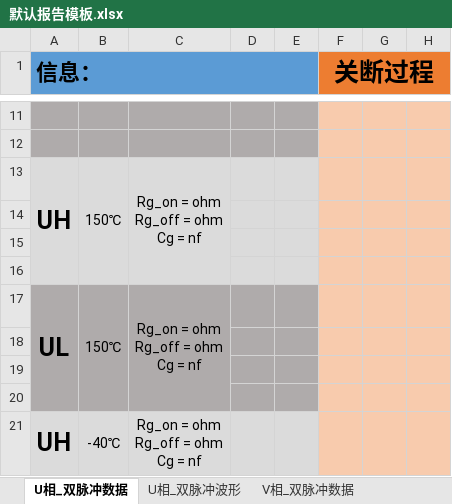
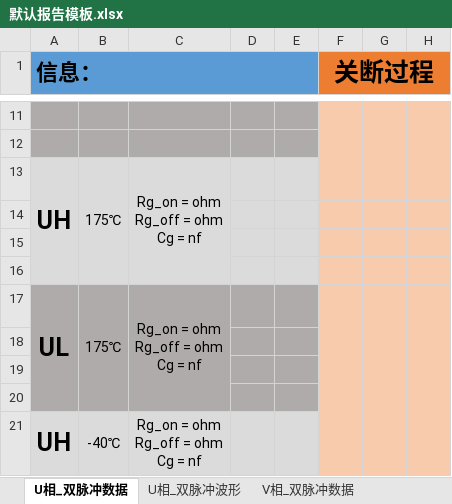
Before and after one commit to TaoCultivator/DPT, an Excel workbook: 默认报告模板.xlsx, sheet U相_双脉冲数据, drawn as a sheet; only a part is shown, gaps mark what is left out; values as stored, in another font and other column widths than the file's, no borders; the diff names each change by its address in the sheet, - before the commit and + after, or states it on an @@ line.

```diff
--- a/默认报告模板.xlsx (sheet U相_双脉冲数据)
+++ b/默认报告模板.xlsx (sheet U相_双脉冲数据)
-B13: 150℃
+B13: 175℃
-B17: 150℃
+B17: 175℃
```
Also changed, not shown: sheet 短路测试, sheet W相_双脉冲数据, sheet V相_双脉冲数据, 11 other files.
